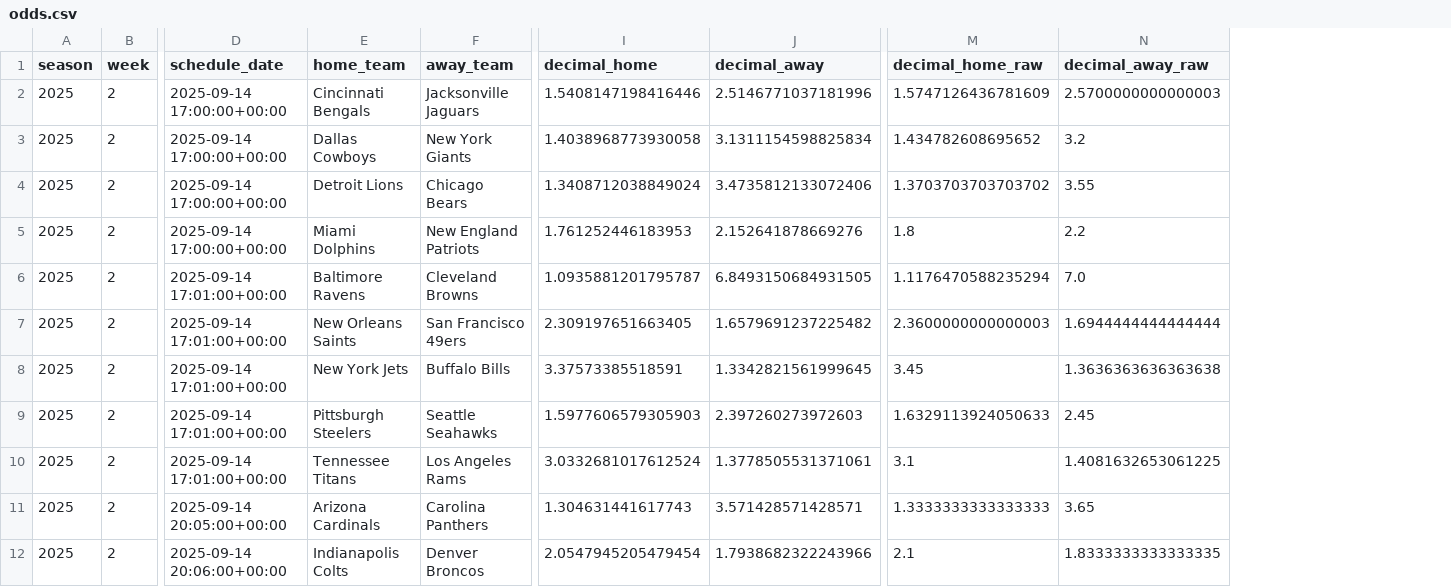
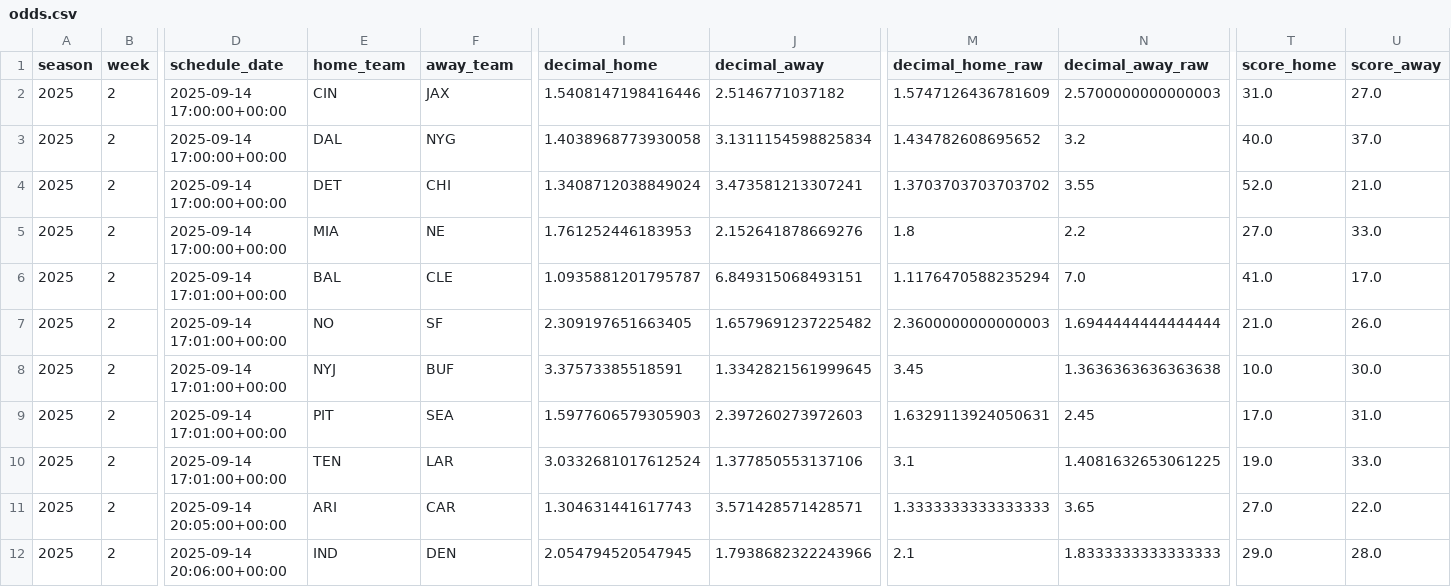
Before and after one commit to luisesantamaria/nfl-betting, a CSV file: data/live/odds.csv, drawn as a sheet; only a part is shown, gaps mark what is left out; the diff covers the shown part only; the diff names each change by its address in the sheet, - before the commit and + after, or states it on an @@ line.

```diff
--- a/data/live/odds.csv
+++ b/data/live/odds.csv
+column T (score_home), rows 2-12: 31.0 | 40.0 | 52.0 | 27.0 | 41.0 | 21.0 | 10.0 | 17.0 | 19.0 | 27.0 | 29.0
+column U (score_away), rows 2-12: 27.0 | 37.0 | 21.0 | 33.0 | 17.0 | 26.0 | 30.0 | 31.0 | 33.0 | 22.0 | 28.0
-E2 (home_team): Cincinnati Bengals
+E2 (home_team): CIN
-F2 (away_team): Jacksonville Jaguars
+F2 (away_team): JAX
-J2 (decimal_away): 2.5146771037181996
+J2 (decimal_away): 2.5146771037182
-E3 (home_team): Dallas Cowboys
+E3 (home_team): DAL
-F3 (away_team): New York Giants
+F3 (away_team): NYG
-E4 (home_team): Detroit Lions
+E4 (home_team): DET
-F4 (away_team): Chicago Bears
+F4 (away_team): CHI
-J4 (decimal_away): 3.4735812133072406
+J4 (decimal_away): 3.473581213307241
-E5 (home_team): Miami Dolphins
+E5 (home_team): MIA
-F5 (away_team): New England Patriots
+F5 (away_team): NE
-E6 (home_team): Baltimore Ravens
+E6 (home_team): BAL
-F6 (away_team): Cleveland Browns
+F6 (away_team): CLE
-J6 (decimal_away): 6.8493150684931505
+J6 (decimal_away): 6.849315068493151
-E7 (home_team): New Orleans Saints
+E7 (home_team): NO
-F7 (away_team): San Francisco 49ers
+F7 (away_team): SF
-E8 (home_team): New York Jets
+E8 (home_team): NYJ
-F8 (away_team): Buffalo Bills
+F8 (away_team): BUF
-E9 (home_team): Pittsburgh Steelers
+E9 (home_team): PIT
-F9 (away_team): Seattle Seahawks
+F9 (away_team): SEA
-M9 (decimal_home_raw): 1.6329113924050633
+M9 (decimal_home_raw): 1.6329113924050631
-E10 (home_team): Tennessee Titans
+E10 (home_team): TEN
-F10 (away_team): Los Angeles Rams
+F10 (away_team): LAR
-J10 (decimal_away): 1.3778505531371061
+J10 (decimal_away): 1.377850553137106
-E11 (home_team): Arizona Cardinals
+E11 (home_team): ARI
-F11 (away_team): Carolina Panthers
+F11 (away_team): CAR
-E12 (home_team): Indianapolis Colts
+E12 (home_team): IND
-F12 (away_team): Denver Broncos
+F12 (away_team): DEN
-I12 (decimal_home): 2.0547945205479454
+I12 (decimal_home): 2.054794520547945
-N12 (decimal_away_raw): 1.8333333333333335
+N12 (decimal_away_raw): 1.8333333333333333
```
Also changed, not shown: 11 edited cells elsewhere in this file.
